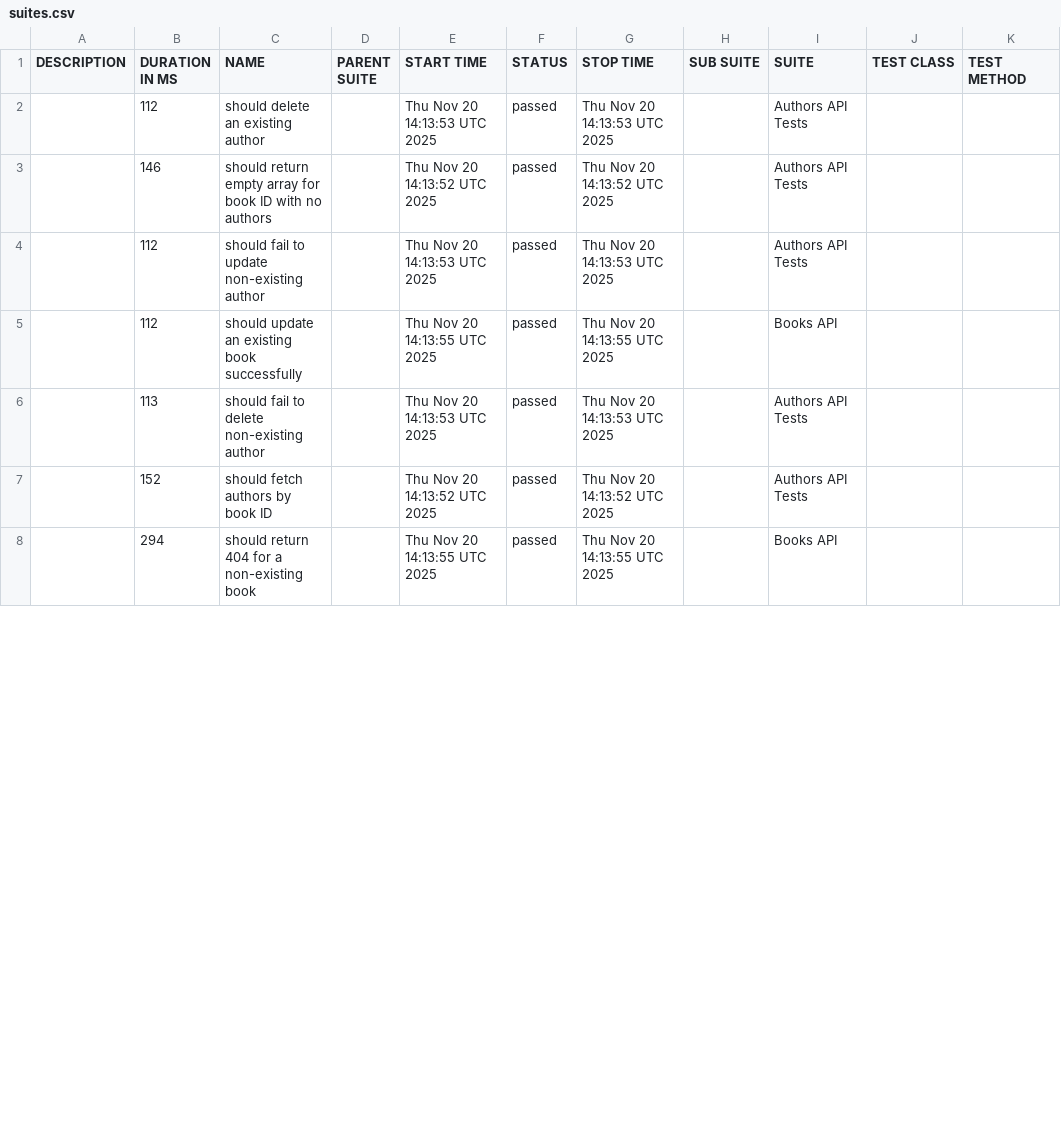
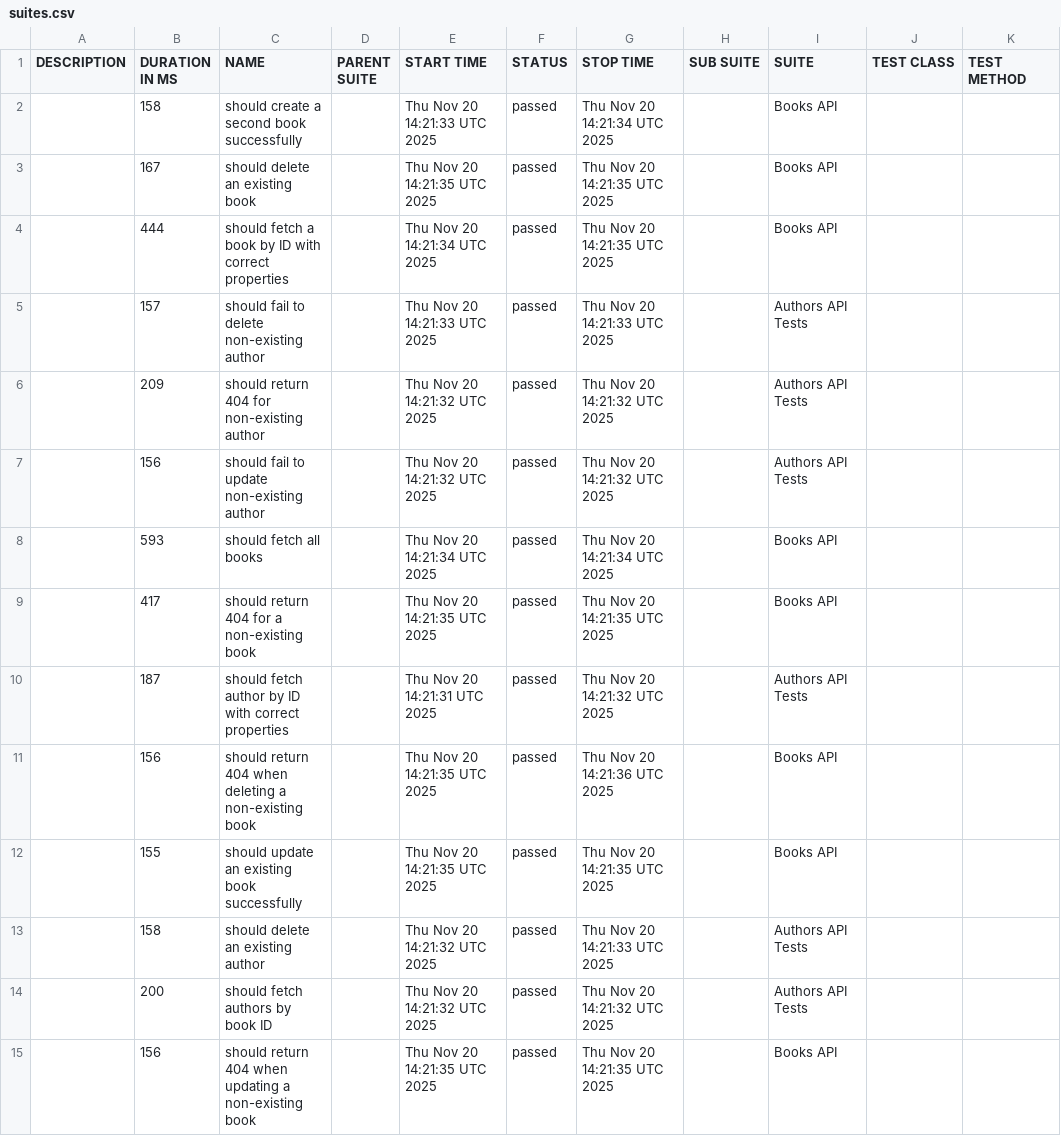
Before and after one commit to atanaszvasilev/bookstore-api-tests, a CSV file: data/suites.csv, drawn as a sheet; only a part is shown; the diff covers the shown part only.

```diff
--- a/data/suites.csv
+++ b/data/suites.csv
@@ -1,8 +1,15 @@
 "DESCRIPTION","DURATION IN MS","NAME","PARENT SUITE","START TIME","STATUS","STOP TIME","SUB SUITE","SUITE","TEST CLASS","TEST METHOD"
-"","112","should delete an existing author","","Thu Nov 20 14:13:53 UTC 2025","passed","Thu Nov 20 14:13:53 UTC 2025","","Authors API Tests","",""
-"","146","should return empty array for book ID with no authors","","Thu Nov 20 14:13:52 UTC 2025","passed","Thu Nov 20 14:13:52 UTC 2025","","Authors API Tests","",""
-"","112","should fail to update non-existing author","","Thu Nov 20 14:13:53 UTC 2025","passed","Thu Nov 20 14:13:53 UTC 2025","","Authors API Tests","",""
-"","112","should update an existing book successfully","","Thu Nov 20 14:13:55 UTC 2025","passed","Thu Nov 20 14:13:55 UTC 2025","","Books API","",""
-"","113","should fail to delete non-existing author","","Thu Nov 20 14:13:53 UTC 2025","passed","Thu Nov 20 14:13:53 UTC 2025","","Authors API Tests","",""
-"","152","should fetch authors by book ID","","Thu Nov 20 14:13:52 UTC 2025","passed","Thu Nov 20 14:13:52 UTC 2025","","Authors API Tests","",""
-"","294","should return 404 for a non-existing book","","Thu Nov 20 14:13:55 UTC 2025","passed","Thu Nov 20 14:13:55 UTC 2025","","Books API","",""
+"","158","should create a second book successfully","","Thu Nov 20 14:21:33 UTC 2025","passed","Thu Nov 20 14:21:34 UTC 2025","","Books API","",""
+"","167","should delete an existing book","","Thu Nov 20 14:21:35 UTC 2025","passed","Thu Nov 20 14:21:35 UTC 2025","","Books API","",""
+"","444","should fetch a book by ID with correct properties","","Thu Nov 20 14:21:34 UTC 2025","passed","Thu Nov 20 14:21:35 UTC 2025","","Books API","",""
+"","157","should fail to delete non-existing author","","Thu Nov 20 14:21:33 UTC 2025","passed","Thu Nov 20 14:21:33 UTC 2025","","Authors API Tests","",""
+"","209","should return 404 for non-existing author","","Thu Nov 20 14:21:32 UTC 2025","passed","Thu Nov 20 14:21:32 UTC 2025","","Authors API Tests","",""
+"","156","should fail to update non-existing author","","Thu Nov 20 14:21:32 UTC 2025","passed","Thu Nov 20 14:21:32 UTC 2025","","Authors API Tests","",""
+"","593","should fetch all books","","Thu Nov 20 14:21:34 UTC 2025","passed","Thu Nov 20 14:21:34 UTC 2025","","Books API","",""
+"","417","should return 404 for a non-existing book","","Thu Nov 20 14:21:35 UTC 2025","passed","Thu Nov 20 14:21:35 UTC 2025","","Books API","",""
+"","187","should fetch author by ID with correct properties","","Thu Nov 20 14:21:31 UTC 2025","passed","Thu Nov 20 14:21:32 UTC 2025","","Authors API Tests","",""
+"","156","should return 404 when deleting a non-existing book","","Thu Nov 20 14:21:35 UTC 2025","passed","Thu Nov 20 14:21:36 UTC 2025","","Books API","",""
+"","155","should update an existing book successfully","","Thu Nov 20 14:21:35 UTC 2025","passed","Thu Nov 20 14:21:35 UTC 2025","","Books API","",""
+"","158","should delete an existing author","","Thu Nov 20 14:21:32 UTC 2025","passed","Thu Nov 20 14:21:33 UTC 2025","","Authors API Tests","",""
+"","200","should fetch authors by book ID","","Thu Nov 20 14:21:32 UTC 2025","passed","Thu Nov 20 14:21:32 UTC 2025","","Authors API Tests","",""
+"","156","should return 404 when updating a non-existing book","","Thu Nov 20 14:21:35 UTC 2025","passed","Thu Nov 20 14:21:35 UTC 2025","","Books API","",""
```
Also changed, not shown: 1 added row, 8 removed rows and 10 edited cells elsewhere in this file, 50 other files.
